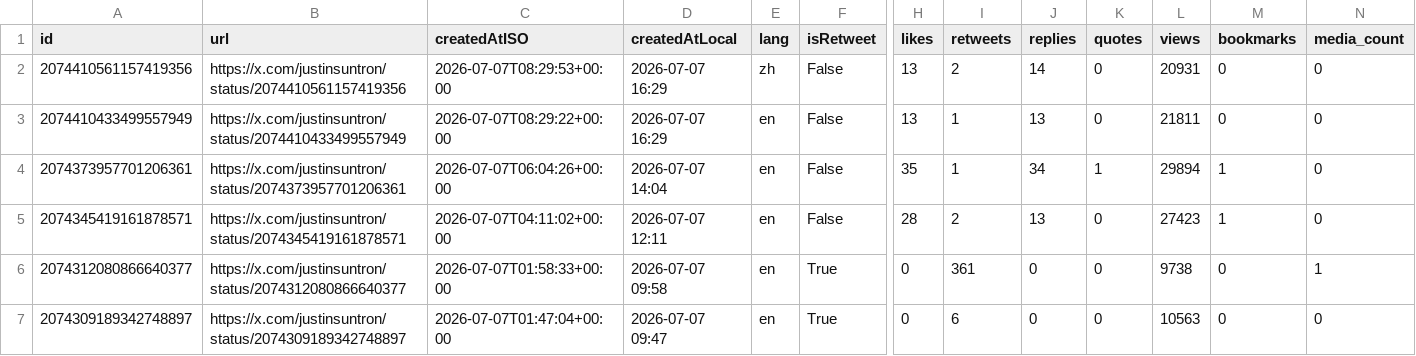
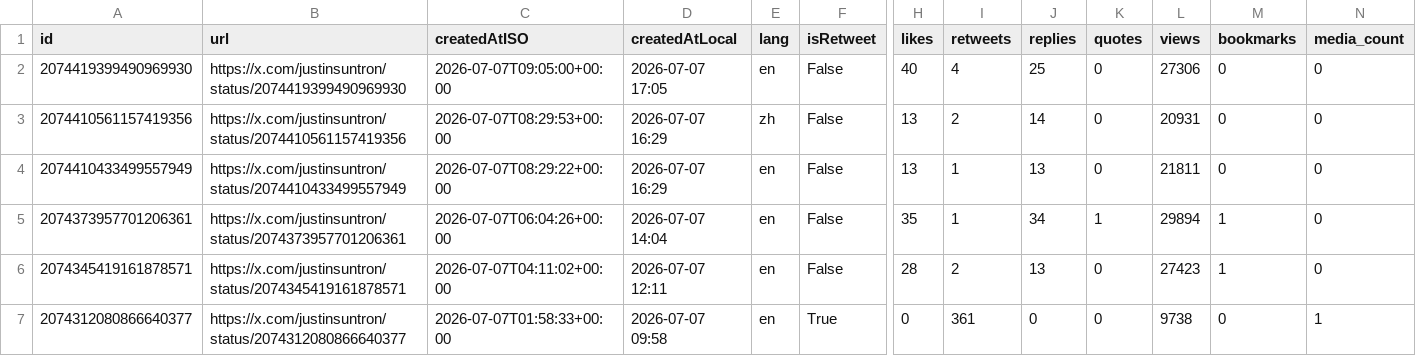
Before and after one commit to yan-labs/justin-sun-x-catalyst, a CSV file: data/justinsuntron_posts.csv, drawn as a sheet; only a part is shown, gaps mark what is left out; the shorter side is filled out with more unchanged rows; rows hold the shown columns only; the diff names each change by its address in the sheet, - before the commit and + after, or states it on an @@ line.

Commit message:
data: incremental post update (+1) 2026-07-07T10:00:51Z

```diff
--- a/data/justinsuntron_posts.csv
+++ b/data/justinsuntron_posts.csv
+row 2: 2074419399490969930 | https://x.com/justinsuntron/status/2074419399490969930 | 2026-07-07T09:05:00+00:00 | 2026-07-07 17:05 | en | False | 40 | 4 | 25 | 0 | 27306 | 0 | 0
```
Also changed, not shown: 5 other files.
